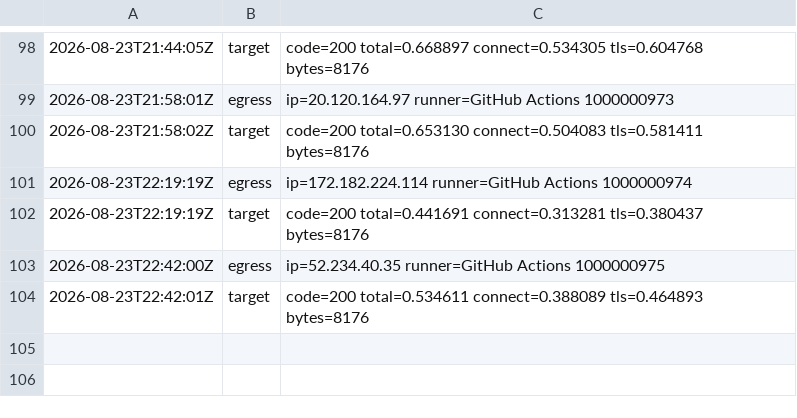
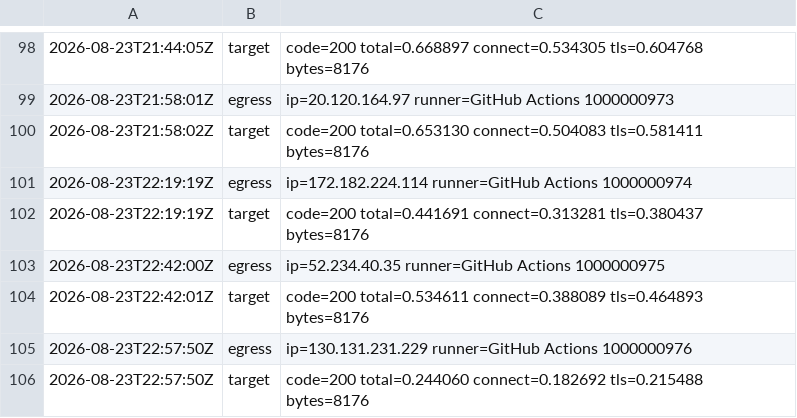
Before and after one commit to BenLangmead/snaptron-uptime-probe, a TSV file: results/2026-08-23.tsv, drawn as a sheet; only a part is shown, gaps mark what is left out; the diff names each change by its address in the sheet, - before the commit and + after, or states it on an @@ line.

Commit message:
probe 2026-08-23T22:57:50Z

```diff
--- a/results/2026-08-23.tsv
+++ b/results/2026-08-23.tsv
+row 105: 2026-08-23T22:57:50Z | egress | ip=130.131.231.229 runner=GitHub Actions 1000000976
+row 106: 2026-08-23T22:57:50Z | target | code=200 total=0.244060 connect=0.182692 tls=0.215488 bytes=8176
```
